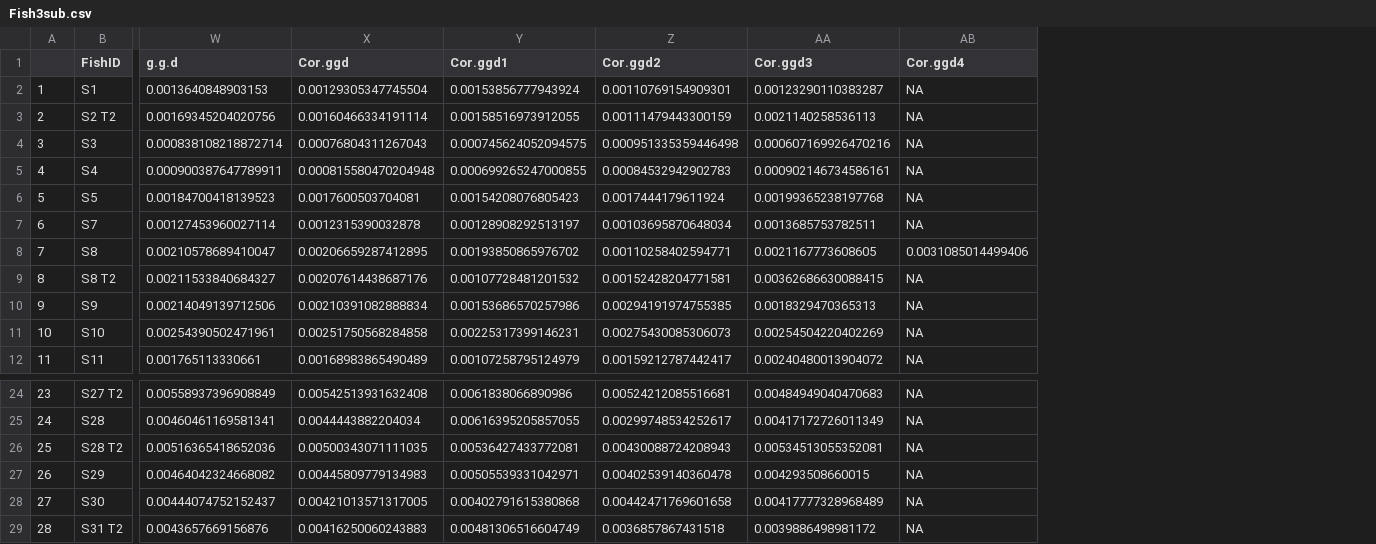
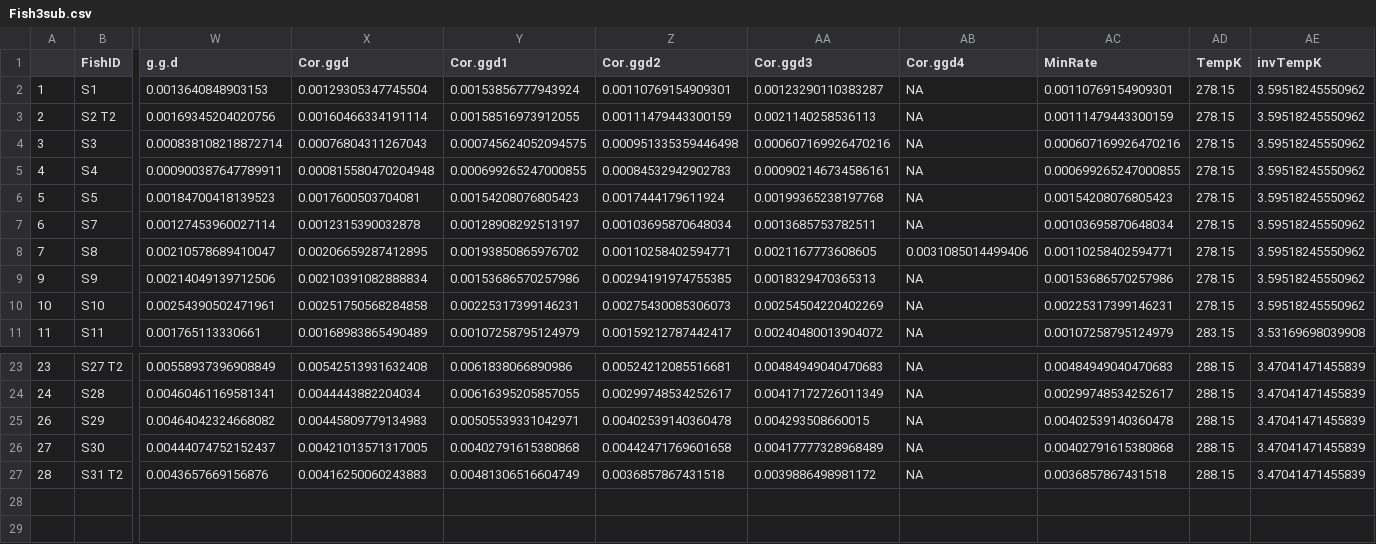
Before and after one commit to dggreen3/duncan-thesis, a CSV file: Fish3sub.csv, drawn as a sheet; only a part is shown, gaps mark what is left out; removed rows and columns are numbered as before the commit, all else as after; rows hold the shown columns only; the diff names each change by its address in the sheet, - before the commit and + after, or states it on an @@ line.

```diff
--- a/Fish3sub.csv
+++ b/Fish3sub.csv
+column AC (MinRate), rows 2-11: 0.00110769154909301 | 0.00111479443300159 | 0.000607169926470216 | 0.000699265247000855 | 0.00154208076805423 | 0.00103695870648034 | 0.00110258402594771 | 0.00153686570257986 | 0.00225317399146231 | 0.00107258795124979; rows 23-27: 0.00484949040470683 | 0.00299748534252617 | 0.00402539140360478 | 0.00402791615380868 | 0.0036857867431518
+column AD (TempK), rows 2-11: 278.15 | 278.15 | 278.15 | 278.15 | 278.15 | 278.15 | 278.15 | 278.15 | 278.15 | 283.15; rows 23-27: all 288.15
+column AE (invTempK), rows 2-11: 3.59518245550962 | 3.59518245550962 | 3.59518245550962 | 3.59518245550962 | 3.59518245550962 | 3.59518245550962 | 3.59518245550962 | 3.59518245550962 | 3.59518245550962 | 3.53169698039908; rows 23-27: all 3.47041471455839
-row 9: 8 | S8 T2 | 0.00211533840684327 | 0.00207614438687176 | 0.00107728481201532 | 0.00152428204771581 | 0.00362686630088415 | NA
-row 26: 25 | S28 T2 | 0.00516365418652036 | 0.00500343071111035 | 0.00536427433772081 | 0.00430088724208943 | 0.00534513055352081 | NA
```
Also changed, not shown: 3 other files.
